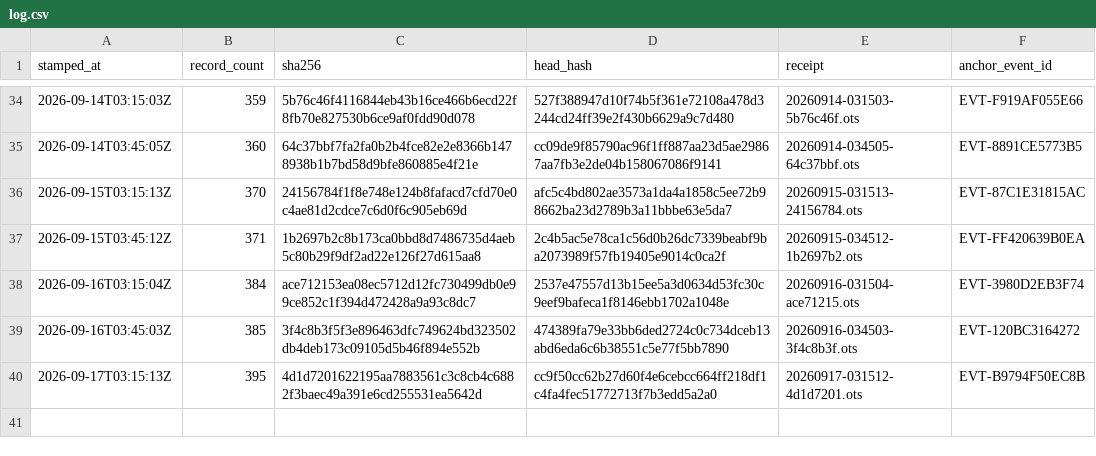
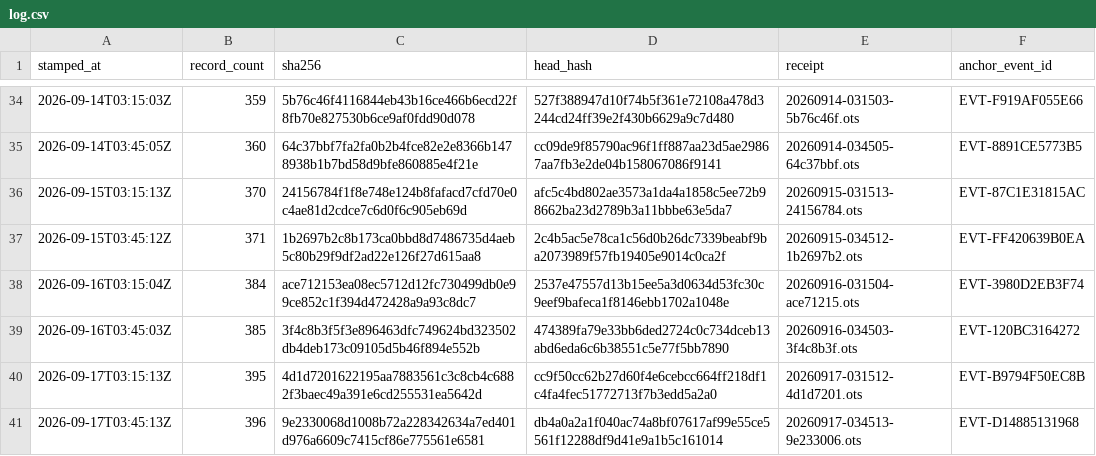
Before and after one commit to TeamSimplex/franklin-ledger, a CSV file: anchors/log.csv, drawn as a sheet; only a part is shown, gaps mark what is left out; the diff names each change by its address in the sheet, - before the commit and + after, or states it on an @@ line.

Commit message:
anchor 396 records at 9e2330068d10

```diff
--- a/anchors/log.csv
+++ b/anchors/log.csv
+row 41: 2026-09-17T03:45:13Z | 396 | 9e2330068d1008b72a228342634a7ed401d976a6609c7415cf86e775561e6581 | db4a0a2a1f040ac74a8bf07617af99e55ce5561f12288df9d41e9a1b5c161014 | 20260917-034513-9e233006.ots | EVT-D14885131968
```
Also changed, not shown: 2 other files.
